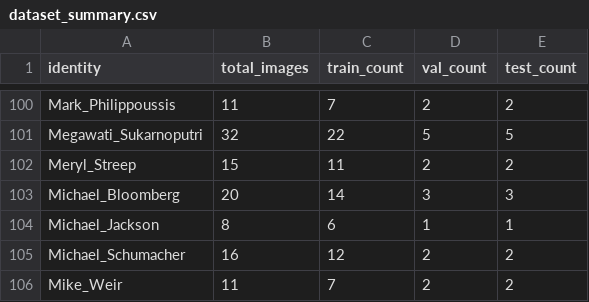
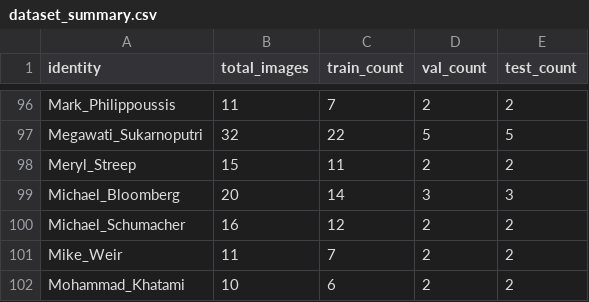
Before and after one commit to Hishamct/face-recognition-system, a CSV file: reports/dataset_summary.csv, drawn as a sheet; only a part is shown, gaps mark what is left out; the shorter side is filled out with more unchanged rows; the diff covers the shown part only.

```diff
--- a/reports/dataset_summary.csv
+++ b/reports/dataset_summary.csv
@@ -103,3 +99,2 @@ Meryl_Streep,15,11,2,2
 Michael_Bloomberg,20,14,3,3
-Michael_Jackson,8,6,1,1
 Michael_Schumacher,16,12,2,2
```
Also changed, not shown: 7 removed rows elsewhere in this file, 5 other files.
